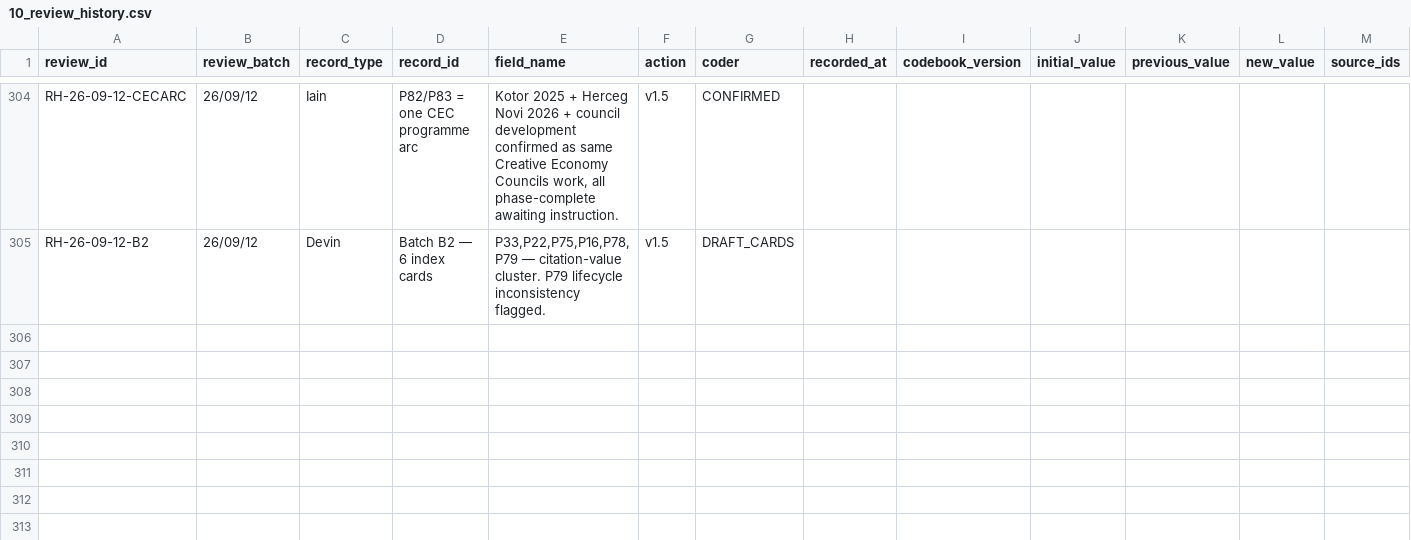
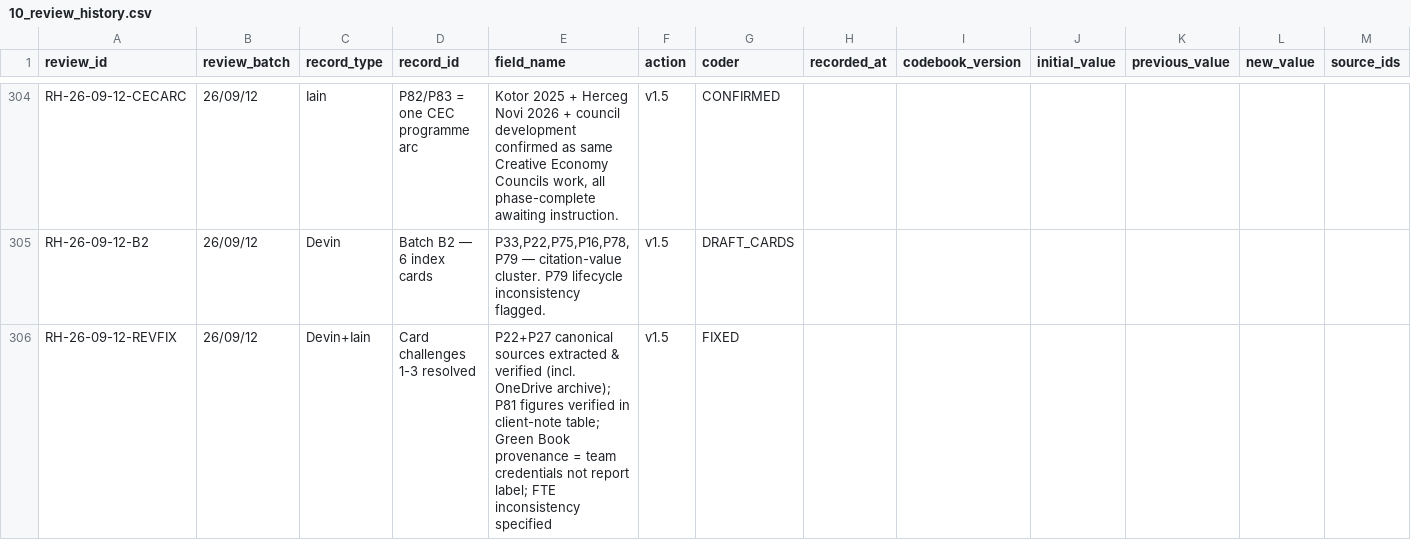
Before and after one commit to iainbe/ProjectClassifier, a CSV file: 10_review_history.csv, drawn as a sheet; only a part is shown, gaps mark what is left out; rows hold the shown columns only; the diff names each change by its address in the sheet, - before the commit and + after, or states it on an @@ line.

```diff
--- a/10_review_history.csv
+++ b/10_review_history.csv
+row 306: RH-26-09-12-REVFIX | 26/09/12 | Devin+Iain | Card challenges 1-3 resolved | P22+P27 canonical sources extracted & verified (incl. OneDrive archive); P81 figures verified in client-note table; Green Book provenance = team credentials not report label; FTE inconsistency specified | v1.5 | FIXED
```
Also changed, not shown: 02_sources.csv, 7 other files.
